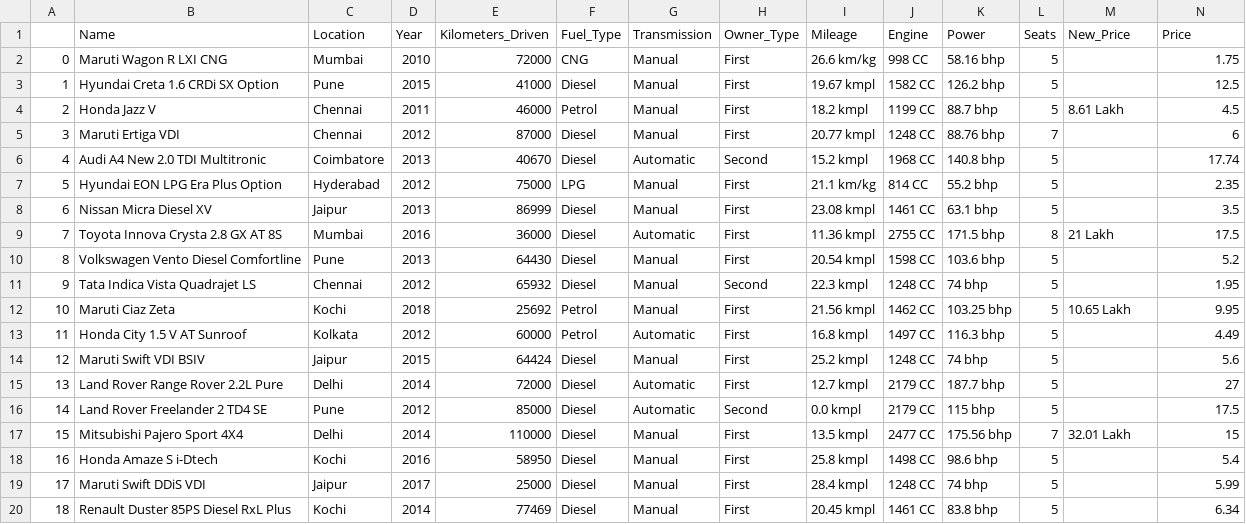
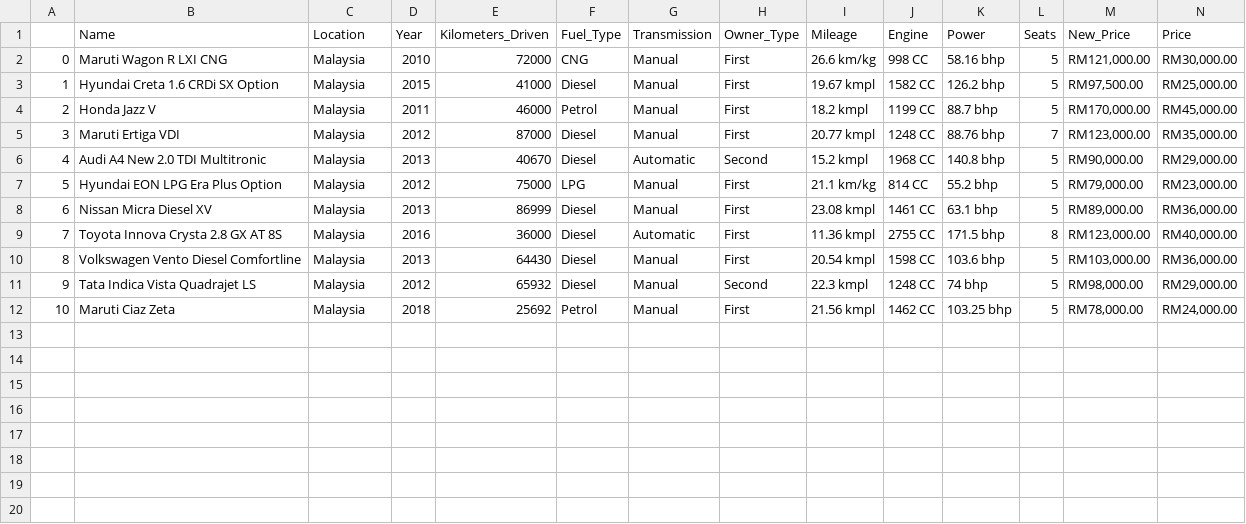
Before and after one commit to syazone87/Car-Price-Prediction, a CSV file: data/datasetONE.csv, drawn as a sheet.

Commit message:
Add files via upload

```diff
--- a/data/datasetONE.csv
+++ b/data/datasetONE.csv
@@ -1,20 +1,12 @@
 ,Name,Location,Year,Kilometers_Driven,Fuel_Type,Transmission,Owner_Type,Mileage,Engine,Power,Seats,New_Price,Price
-0,Maruti Wagon R LXI CNG,Mumbai,2010,72000,CNG,Manual,First,26.6 km/kg,998 CC,58.16 bhp,5,,1.75
-1,Hyundai Creta 1.6 CRDi SX Option,Pune,2015,41000,Diesel,Manual,First,19.67 kmpl,1582 CC,126.2 bhp,5,,12.5
-2,Honda Jazz V,Chennai,2011,46000,Petrol,Manual,First,18.2 kmpl,1199 CC,88.7 bhp,5,8.61 Lakh,4.5
-3,Maruti Ertiga VDI,Chennai,2012,87000,Diesel,Manual,First,20.77 kmpl,1248 CC,88.76 bhp,7,,6
-4,Audi A4 New 2.0 TDI Multitronic,Coimbatore,2013,40670,Diesel,Automatic,Second,15.2 kmpl,1968 CC,140.8 bhp,5,,17.74
-5,Hyundai EON LPG Era Plus Option,Hyderabad,2012,75000,LPG,Manual,First,21.1 km/kg,814 CC,55.2 bhp,5,,2.35
-6,Nissan Micra Diesel XV,Jaipur,2013,86999,Diesel,Manual,First,23.08 kmpl,1461 CC,63.1 bhp,5,,3.5
-7,Toyota Innova Crysta 2.8 GX AT 8S,Mumbai,2016,36000,Diesel,Automatic,First,11.36 kmpl,2755 CC,171.5 bhp,8,21 Lakh,17.5
-8,Volkswagen Vento Diesel Comfortline,Pune,2013,64430,Diesel,Manual,First,20.54 kmpl,1598 CC,103.6 bhp,5,,5.2
-9,Tata Indica Vista Quadrajet LS,Chennai,2012,65932,Diesel,Manual,Second,22.3 kmpl,1248 CC,74 bhp,5,,1.95
-10,Maruti Ciaz Zeta,Kochi,2018,25692,Petrol,Manual,First,21.56 kmpl,1462 CC,103.25 bhp,5,10.65 Lakh,9.95
-11,Honda City 1.5 V AT Sunroof,Kolkata,2012,60000,Petrol,Automatic,First,16.8 kmpl,1497 CC,116.3 bhp,5,,4.49
-12,Maruti Swift VDI BSIV,Jaipur,2015,64424,Diesel,Manual,First,25.2 kmpl,1248 CC,74 bhp,5,,5.6
-13,Land Rover Range Rover 2.2L Pure,Delhi,2014,72000,Diesel,Automatic,First,12.7 kmpl,2179 CC,187.7 bhp,5,,27
-14,Land Rover Freelander 2 TD4 SE,Pune,2012,85000,Diesel,Automatic,Second,0.0 kmpl,2179 CC,115 bhp,5,,17.5
-15,Mitsubishi Pajero Sport 4X4,Delhi,2014,110000,Diesel,Manual,First,13.5 kmpl,2477 CC,175.56 bhp,7,32.01 Lakh,15
-16,Honda Amaze S i-Dtech,Kochi,2016,58950,Diesel,Manual,First,25.8 kmpl,1498 CC,98.6 bhp,5,,5.4
-17,Maruti Swift DDiS VDI,Jaipur,2017,25000,Diesel,Manual,First,28.4 kmpl,1248 CC,74 bhp,5,,5.99
-18,Renault Duster 85PS Diesel RxL Plus,Kochi,2014,77469,Diesel,Manual,First,20.45 kmpl,1461 CC,83.8 bhp,5,,6.34
+0,Maruti Wagon R LXI CNG,Malaysia,2010,72000,CNG,Manual,First,26.6 km/kg,998 CC,58.16 bhp,5,"RM121,000.00","RM30,000.00"
+1,Hyundai Creta 1.6 CRDi SX Option,Malaysia,2015,41000,Diesel,Manual,First,19.67 kmpl,1582 CC,126.2 bhp,5,"RM97,500.00","RM25,000.00"
+2,Honda Jazz V,Malaysia,2011,46000,Petrol,Manual,First,18.2 kmpl,1199 CC,88.7 bhp,5,"RM170,000.00","RM45,000.00"
+3,Maruti Ertiga VDI,Malaysia,2012,87000,Diesel,Manual,First,20.77 kmpl,1248 CC,88.76 bhp,7,"RM123,000.00","RM35,000.00"
+4,Audi A4 New 2.0 TDI Multitronic,Malaysia,2013,40670,Diesel,Automatic,Second,15.2 kmpl,1968 CC,140.8 bhp,5,"RM90,000.00","RM29,000.00"
+5,Hyundai EON LPG Era Plus Option,Malaysia,2012,75000,LPG,Manual,First,21.1 km/kg,814 CC,55.2 bhp,5,"RM79,000.00","RM23,000.00"
+6,Nissan Micra Diesel XV,Malaysia,2013,86999,Diesel,Manual,First,23.08 kmpl,1461 CC,63.1 bhp,5,"RM89,000.00","RM36,000.00"
+7,Toyota Innova Crysta 2.8 GX AT 8S,Malaysia,2016,36000,Diesel,Automatic,First,11.36 kmpl,2755 CC,171.5 bhp,8,"RM123,000.00","RM40,000.00"
+8,Volkswagen Vento Diesel Comfortline,Malaysia,2013,64430,Diesel,Manual,First,20.54 kmpl,1598 CC,103.6 bhp,5,"RM103,000.00","RM36,000.00"
+9,Tata Indica Vista Quadrajet LS,Malaysia,2012,65932,Diesel,Manual,Second,22.3 kmpl,1248 CC,74 bhp,5,"RM98,000.00","RM29,000.00"
+10,Maruti Ciaz Zeta,Malaysia,2018,25692,Petrol,Manual,First,21.56 kmpl,1462 CC,103.25 bhp,5,"RM78,000.00","RM24,000.00"
```
